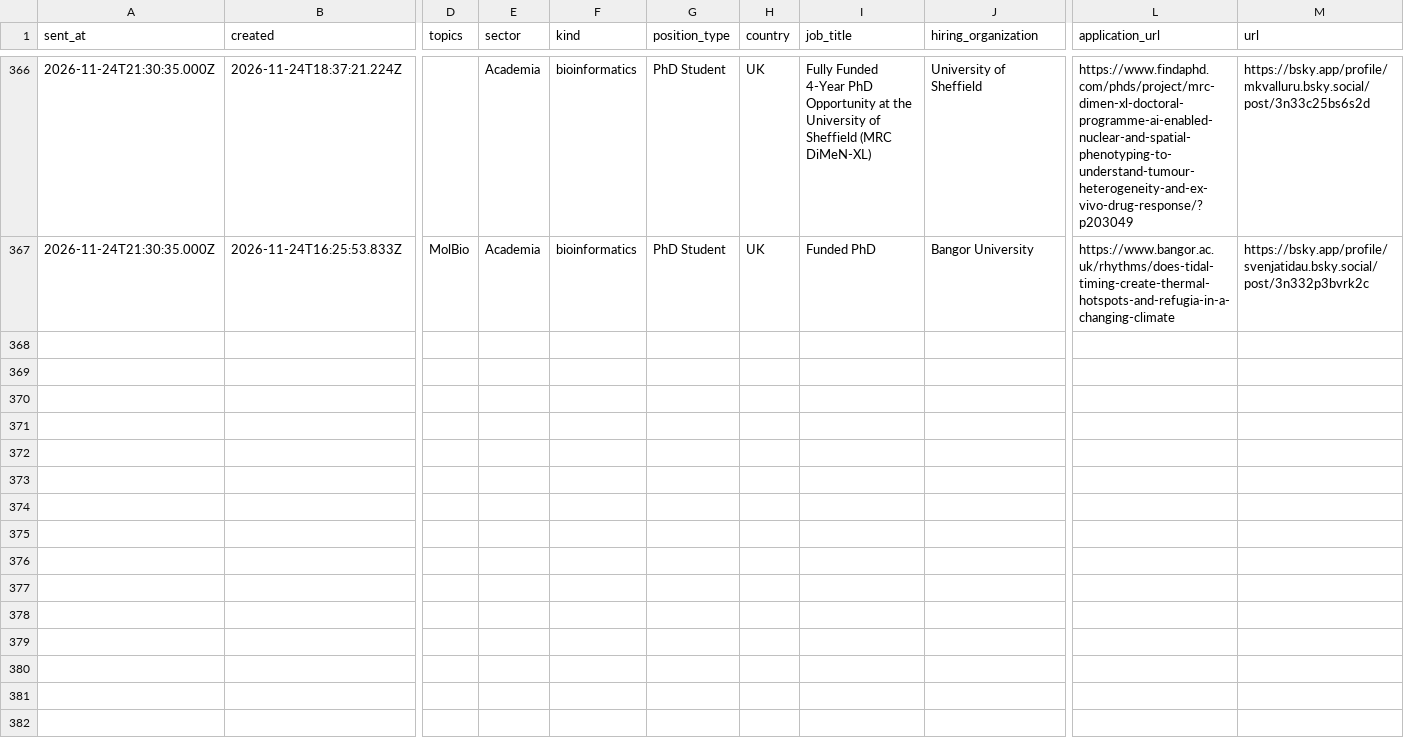
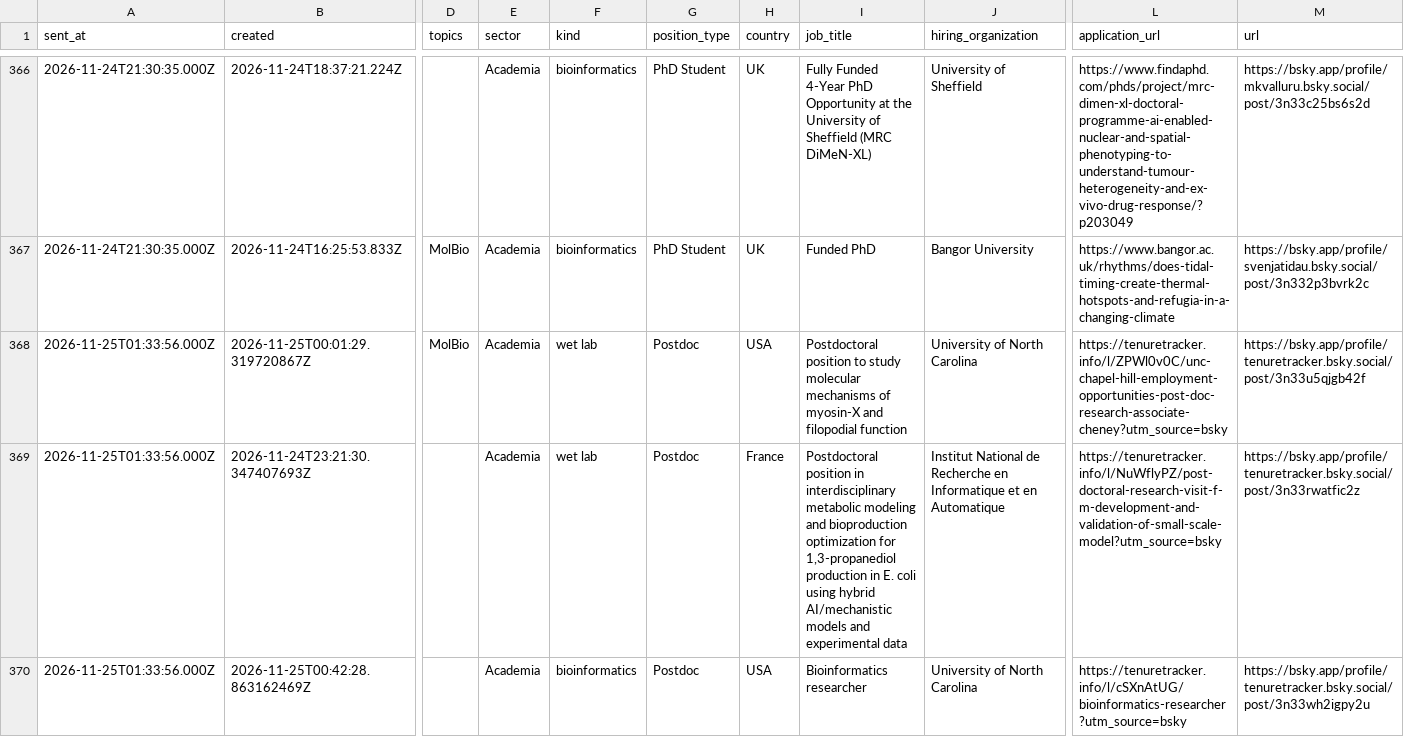
Before and after one commit to MaryM12/BlueSky-Biology-jobs, a CSV file: mybot_data/positions.csv, drawn as a sheet; only a part is shown, gaps mark what is left out; rows hold the shown columns only; the diff covers the shown part only; the diff names each change by its address in the sheet, - before the commit and + after, or states it on an @@ line.

```diff
--- a/mybot_data/positions.csv
+++ b/mybot_data/positions.csv
+row 368: 2026-11-25T01:33:56.000Z | 2026-11-25T00:01:29.319720867Z | MolBio | Academia | wet lab | Postdoc | USA | Postdoctoral position to study molecular mechanisms of myosin-X and filopodial function | University of North Carolina | https://tenuretracker.info/l/ZPWl0v0C/unc-chapel-hill-employment-opportunities-post-doc-research-associate-cheney?utm_source=bsky | https://bsky.app/profile/tenuretracker.bsky.social/post/3n33u5qjgb42f
+row 369: 2026-11-25T01:33:56.000Z | 2026-11-24T23:21:30.347407693Z |  | Academia | wet lab | Postdoc | France | Postdoctoral position in interdisciplinary metabolic modeling and bioproduction optimization for 1,3-propanediol production in E. coli using hybrid AI/mechanistic models and experimental data | Institut National de Recherche en Informatique et en Automatique | https://tenuretracker.info/l/NuWflyPZ/post-doctoral-research-visit-f-m-development-and-validation-of-small-scale-model?utm_source=bsky | https://bsky.app/profile/tenuretracker.bsky.social/post/3n33rwatfic2z
+row 370: 2026-11-25T01:33:56.000Z | 2026-11-25T00:42:28.863162469Z |  | Academia | bioinformatics | Postdoc | USA | Bioinformatics researcher | University of North Carolina | https://tenuretracker.info/l/cSXnAtUG/bioinformatics-researcher?utm_source=bsky | https://bsky.app/profile/tenuretracker.bsky.social/post/3n33wh2igpy2u
```
Also changed, not shown: 3 added rows elsewhere in this file, 1 other file.
